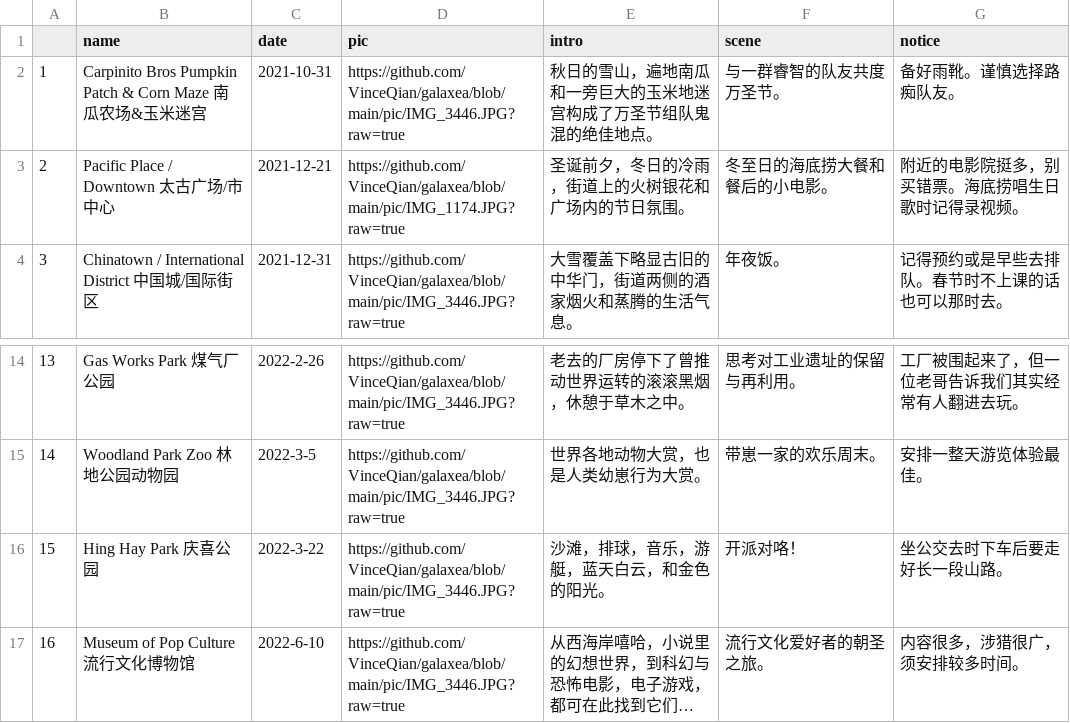
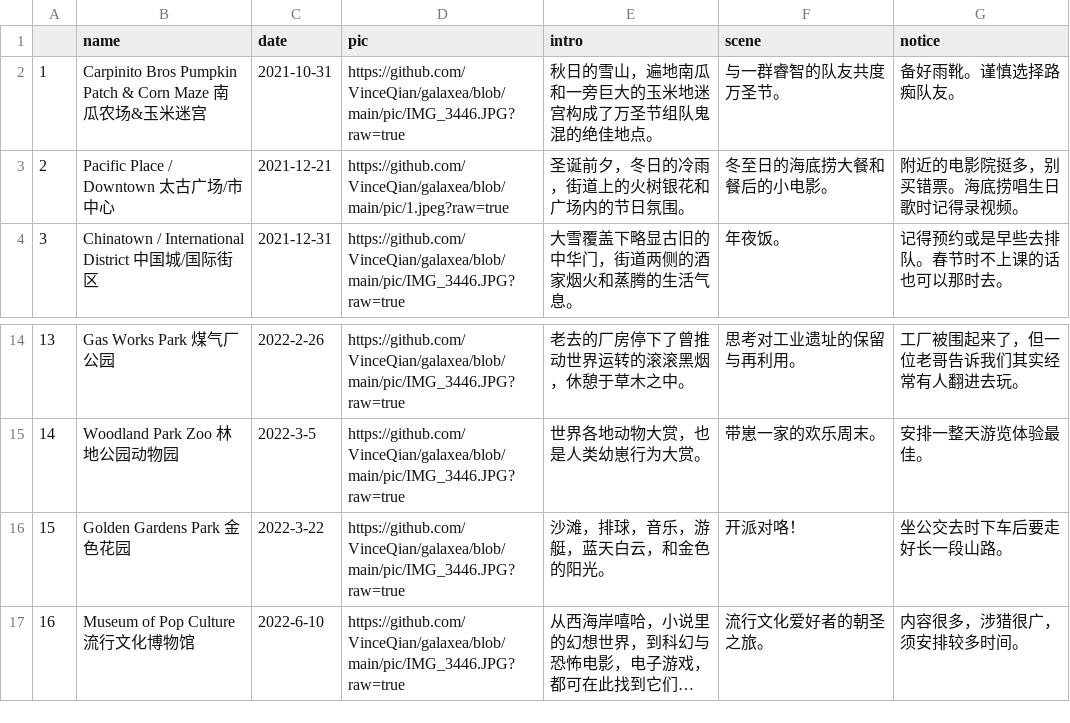
Before and after one commit to VinceQian/galaxea, a CSV file: locations.csv, drawn as a sheet; only a part is shown, gaps mark what is left out; long unchanged cells end in …; the diff names each change by its address in the sheet, - before the commit and + after, or states it on an @@ line.

Commit message:
v 0.12 location pic

```diff
--- a/locations.csv
+++ b/locations.csv
-D3 (pic): https://github.com/VinceQian/galaxea/blob/main/pic/IMG_1174.JPG?raw=true
+D3 (pic): https://github.com/VinceQian/galaxea/blob/main/pic/1.jpeg?raw=true
-B16 (name): Hing Hay Park 庆喜公园
+B16 (name): Golden Gardens Park 金色花园
```
Also changed, not shown: 22 other files.
